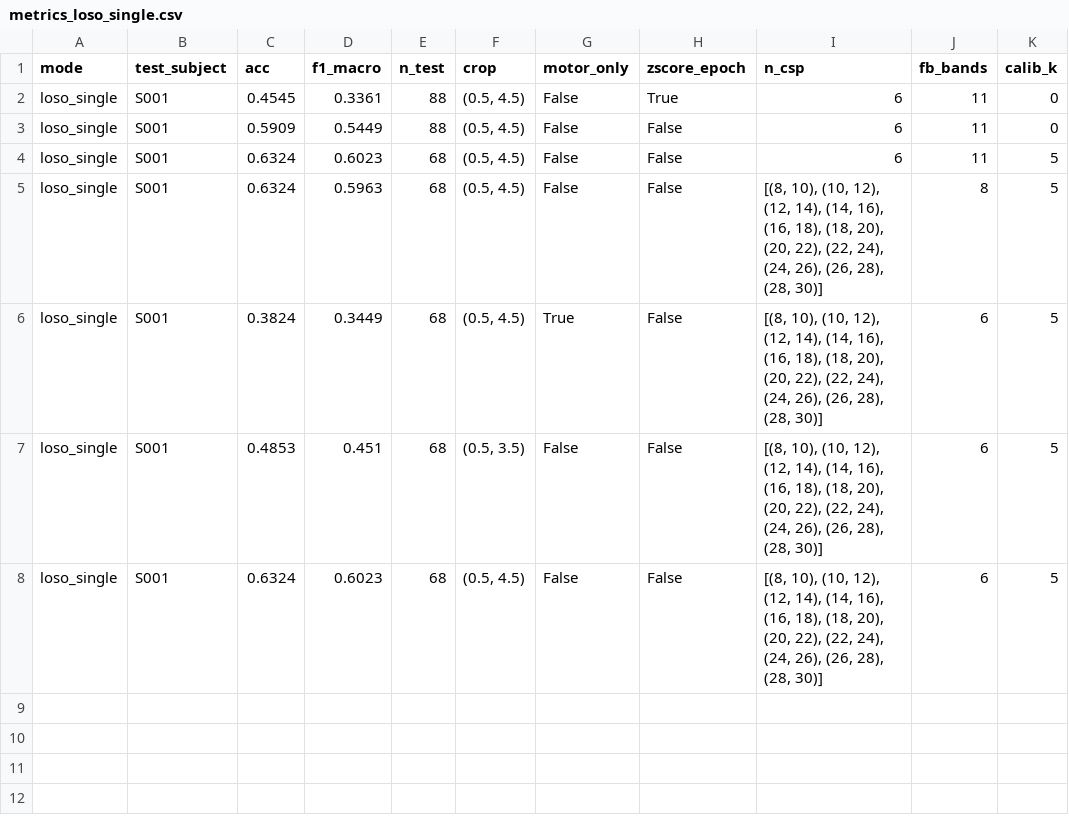
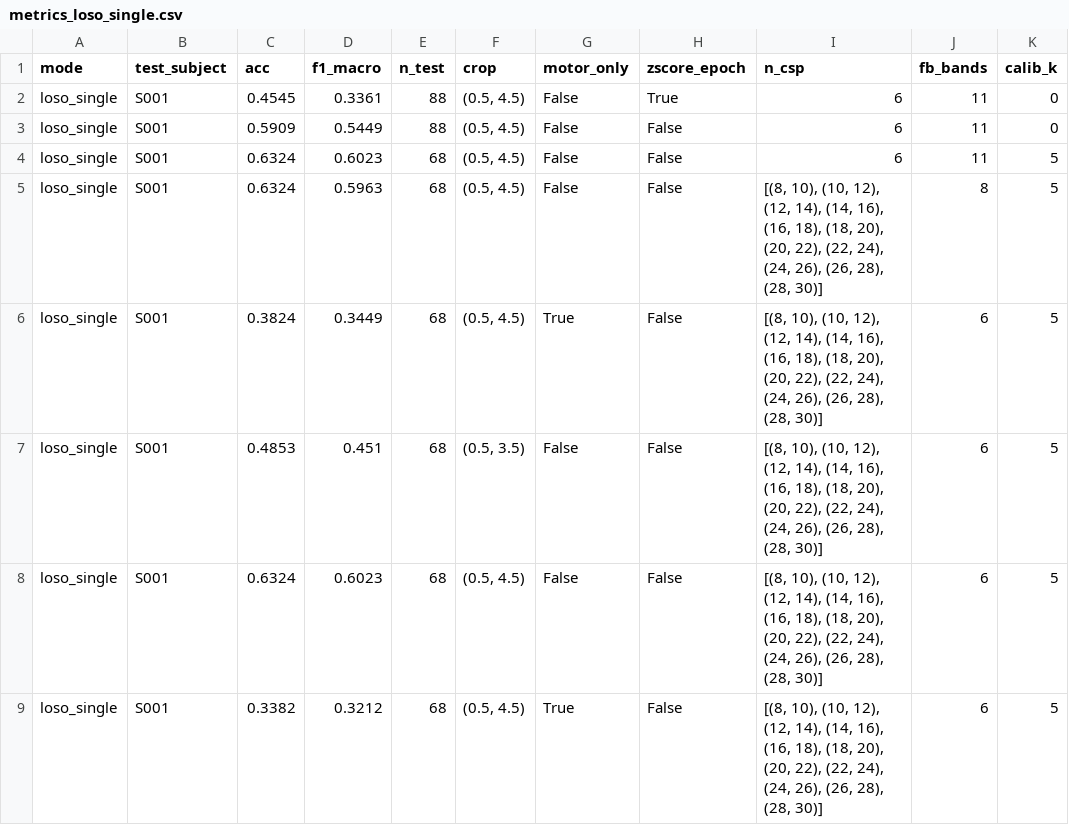
Before and after one commit to JACS002/EEG_Clasificador, a CSV file: models/fbcsp_lda/tables/metrics_loso_single.csv, drawn as a sheet.

```diff
--- a/models/fbcsp_lda/tables/metrics_loso_single.csv
+++ b/models/fbcsp_lda/tables/metrics_loso_single.csv
@@ -8 +8,2 @@ loso_single,S001,0.4853,0.451,68,"(0.5, 3.5)",False,False,"[(8, 10), (10, 12), (
 loso_single,S001,0.6324,0.6023,68,"(0.5, 4.5)",False,False,"[(8, 10), (10, 12), (12, 14), (14, 16), (16, 18), (18, 20), (20, 22), (22, 24), (24, 26), (26, 28), (28, 30)]",6,5
+loso_single,S001,0.3382,0.3212,68,"(0.5, 4.5)",True,False,"[(8, 10), (10, 12), (12, 14), (14, 16), (16, 18), (18, 20), (20, 22), (22, 24), (24, 26), (26, 28), (28, 30)]",6,5
```
Also changed, not shown: models/fbcsp_lda/tables/metrics_intra.csv, models/fbcsp_lda/tables/metrics_intra_batch.csv, 42 other files.
